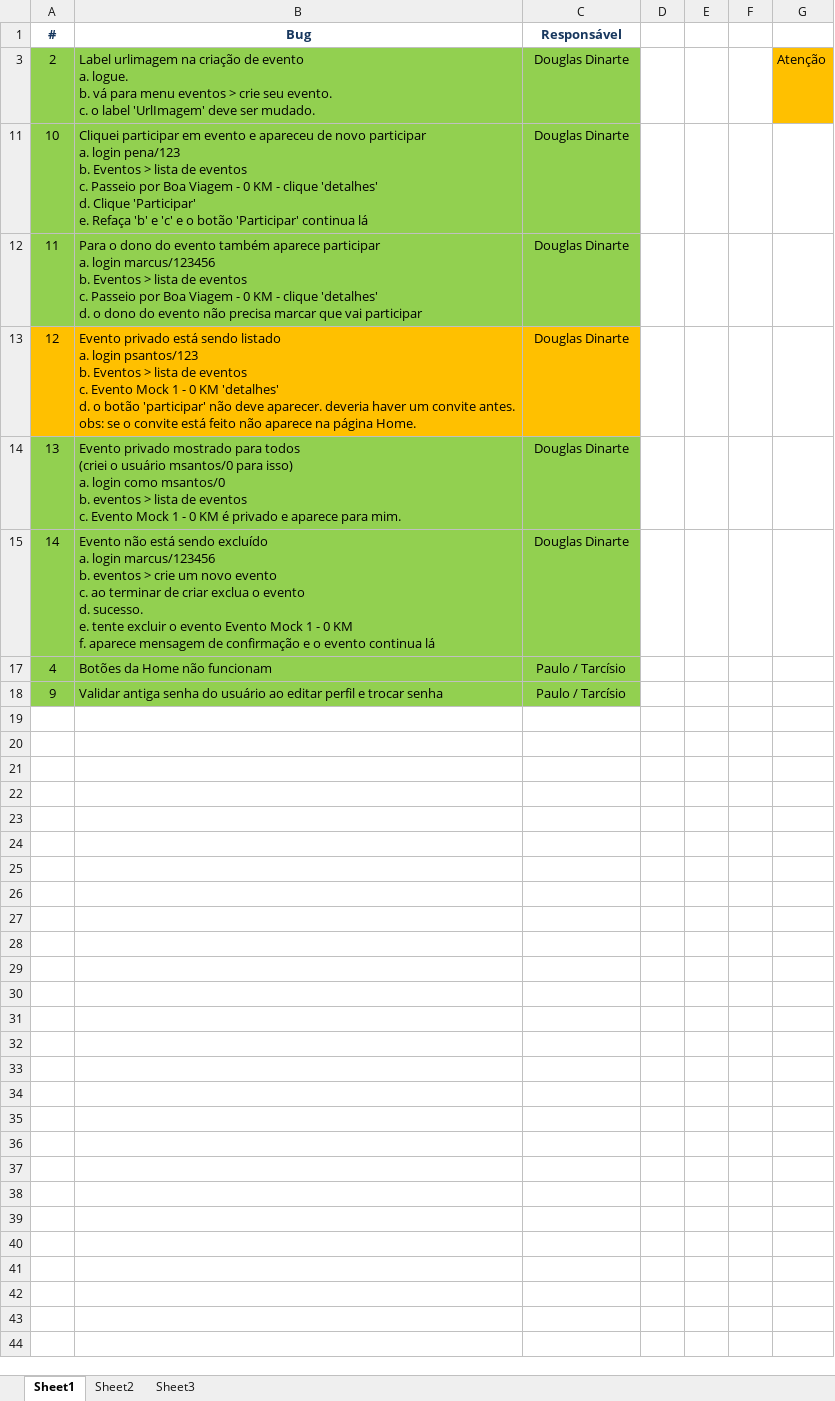
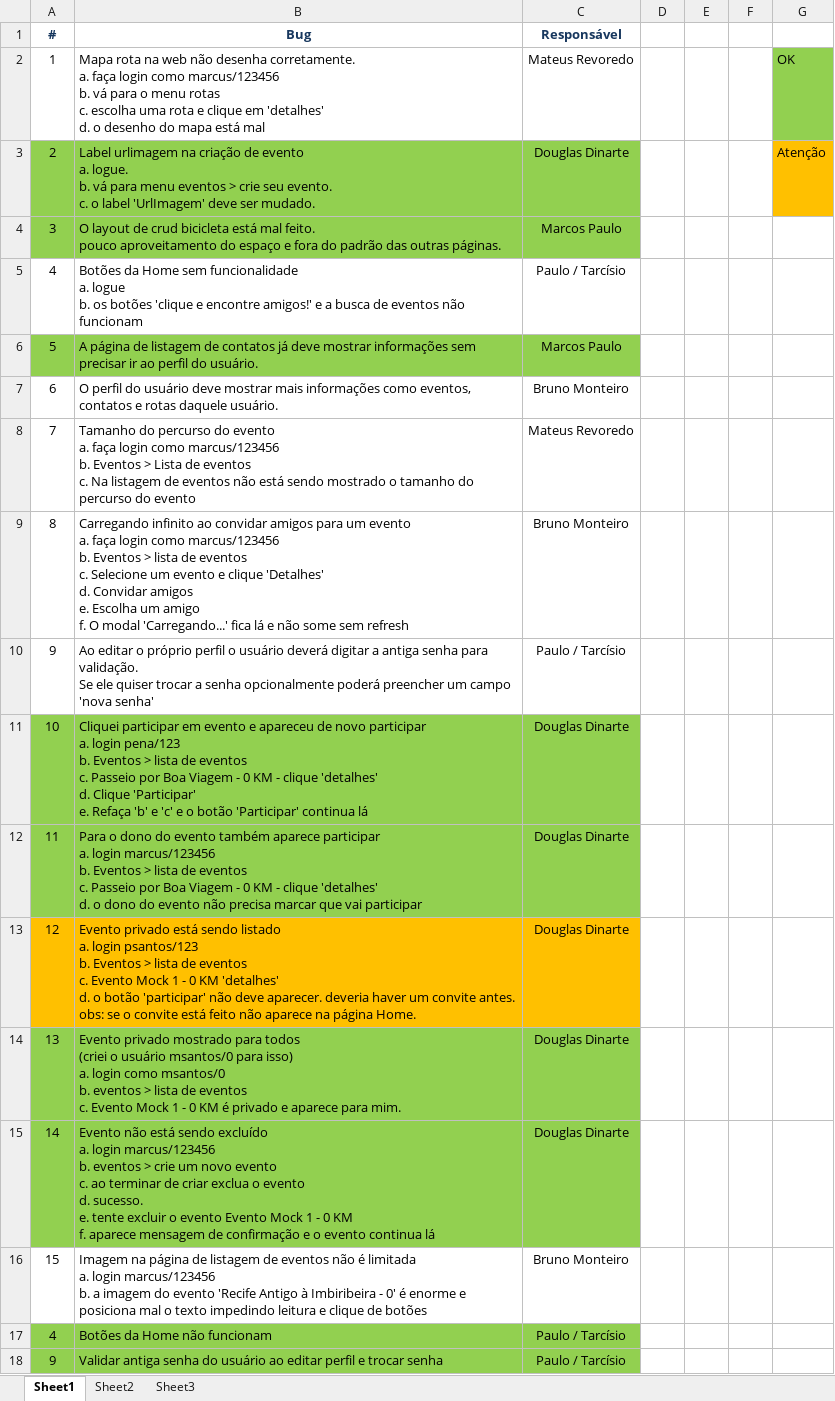
Before and after one commit to marcosisocram/fusioness, an Excel workbook: Trunk/Doc/Planilha BugFix #1.xlsx, sheet Sheet1, drawn as a sheet; values as stored, in another font and other column widths than the file's, no borders; table styles not drawn; ↵ is a line break in a cell; the diff names each change by its address in the sheet, - before the commit and + after, or states it on an @@ line.

Commit message:
Atualizando os bug #03 e #05

```diff
--- a/Trunk/Doc/Planilha BugFix #1.xlsx (sheet Sheet1)
+++ b/Trunk/Doc/Planilha BugFix #1.xlsx (sheet Sheet1)
@@ row 2 unhidden: 1 | Mapa rota na web não desenha corretamente. ↵ a. faça login como marcus/123456 ↵ b. vá para o menu rotas ↵ c. escolha uma rota e clique em 'detalhes' ↵ d. o desenho do mapa está mal | Mateus Revoredo |  |  |  | OK @@
@@ row 4 unhidden: 3 | O layout de crud bicicleta está mal feito. ↵ pouco aproveitamento do espaço e fora do padrão das outras páginas. | Marcos Paulo @@
@@ row 5 unhidden: 4 | Botões da Home sem funcionalidade ↵ a. logue ↵ b. os botões 'clique e encontre amigos!' e a busca de eventos não funcionam | Paulo / Tarcísio @@
@@ row 6 unhidden: 5 | A página de listagem de contatos já deve mostrar informações sem precisar ir ao perfil do usuário. | Marcos Paulo @@
@@ row 7 unhidden: 6 | O perfil do usuário deve mostrar mais informações como eventos, contatos e rotas daquele usuário. | Bruno Monteiro @@
@@ row 8 unhidden: 7 | Tamanho do percurso do evento ↵ a. faça login como marcus/123456 ↵ b. Eventos > Lista de eventos ↵ c. Na listagem de eventos não está sendo mostrado o tamanho do percurso do evento | Mateus Revoredo @@
@@ row 9 unhidden: 8 | Carregando infinito ao convidar amigos para um evento ↵ a. faça login como marcus/123456 ↵ b. Eventos > lista de eventos ↵ c. Selecione um evento e clique 'Detalhes' ↵ d. Convidar amigos ↵ e. Escolha um amigo ↵ f. O modal 'Carregando...' fica lá e não some sem refresh | Bruno Monteiro @@
@@ row 10 unhidden: 9 | Ao editar o próprio perfil o usuário deverá digitar a antiga senha para validação. ↵ Se ele quiser trocar a senha opcionalmente poderá preencher um campo 'nova senha' | Paulo / Tarcísio @@
@@ row 16 unhidden: 15 | Imagem na página de listagem de eventos não é limitada ↵ a. login marcus/123456 ↵ b. a imagem do evento 'Recife Antigo à Imbiribeira - 0' é enorme e posiciona mal o texto impedindo leitura e clique de botões | Bruno Monteiro @@
```
